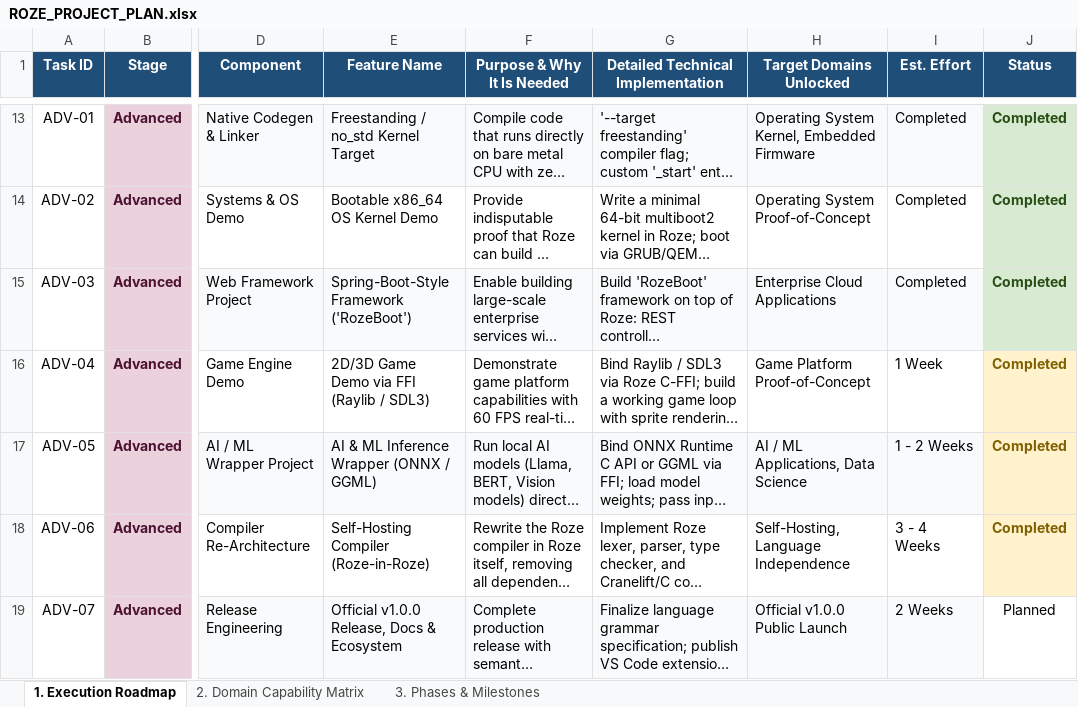
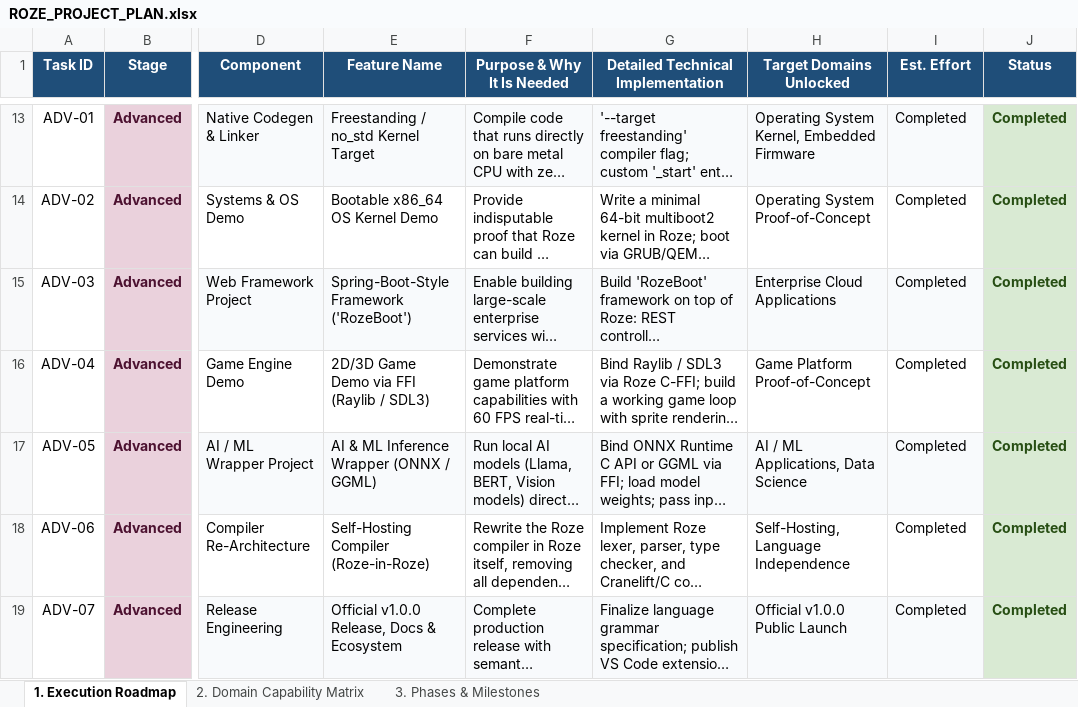
Before and after one commit to firoze-hossain/roze, an Excel workbook: ROZE_PROJECT_PLAN.xlsx, sheet 1. Execution Roadmap, drawn as a sheet; only a part is shown, gaps mark what is left out; long unchanged cells end in …; values as stored, in another font and other column widths than the file's, no borders; the diff names each change by its address in the sheet, - before the commit and + after, or states it on an @@ line.

```diff
--- a/ROZE_PROJECT_PLAN.xlsx (sheet 1. Execution Roadmap)
+++ b/ROZE_PROJECT_PLAN.xlsx (sheet 1. Execution Roadmap)
-I16 (Est. Effort): 1 Week
+I16 (Est. Effort): Completed
@@ J16:J18 fill: #FFF2CC → #D9EAD3, text colour: #7F6000 → #274E13 @@
-I17 (Est. Effort): 1 - 2 Weeks
+I17 (Est. Effort): Completed
-I18 (Est. Effort): 3 - 4 Weeks
+I18 (Est. Effort): Completed
-I19 (Est. Effort): 2 Weeks
+I19 (Est. Effort): Completed
-J19 (Status): Planned
+J19 (Status): Completed
@@ J19 fill: none → #D9EAD3, bold: off → on, text colour: black → #274E13 @@
```
Also changed, not shown: sheet 2. Domain Capability Matrix, sheet 3. Phases & Milestones, docs/ROZE_PROJECT_PLAN.xlsx, 41 other files.
